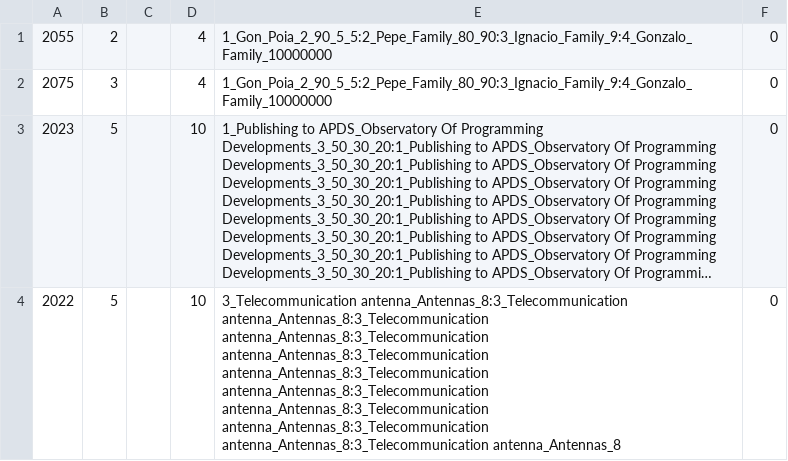
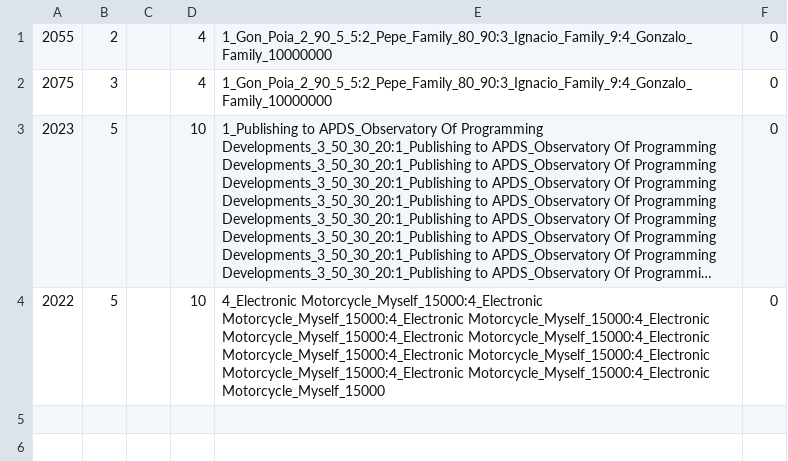
Before and after one commit to gonzalo-calvo/P1DPOO2122-Fase3-4, a CSV file: EditionList.csv, drawn as a sheet; long unchanged cells end in …; the diff names each change by its address in the sheet, - before the commit and + after, or states it on an @@ line.

```diff
--- a/EditionList.csv
+++ b/EditionList.csv
-E4: 3_Telecommunication antenna_Antennas_8:3_Telecommunication antenna_Antennas_8:3_Telecommunication antenna_Antennas_8:3_Telecommunication antenna_Antennas_8:3_Telecommunication antenna_Antennas_8:3_Telecommunication antenna_Antennas_8:3_Telecommunication antenna_Antennas_8:3_Telecommunication antenna_Antennas_8:3_Telecommunication antenna_Antennas_8:3_Telecommunication antenna_Antennas_8
+E4: 4_Electronic Motorcycle_Myself_15000:4_Electronic Motorcycle_Myself_15000:4_Electronic Motorcycle_Myself_15000:4_Electronic Motorcycle_Myself_15000:4_Electronic Motorcycle_Myself_15000:4_Electronic Motorcycle_Myself_15000:4_Electronic Motorcycle_Myself_15000:4_Electronic Motorcycle_Myself_15000:4_Electronic Motorcycle_Myself_15000:4_Electronic Motorcycle_Myself_15000
```
Also changed, not shown: 1 other file.
